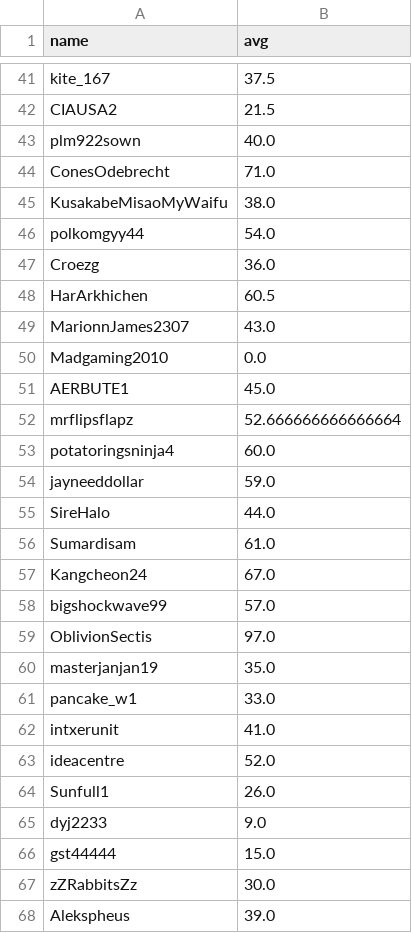
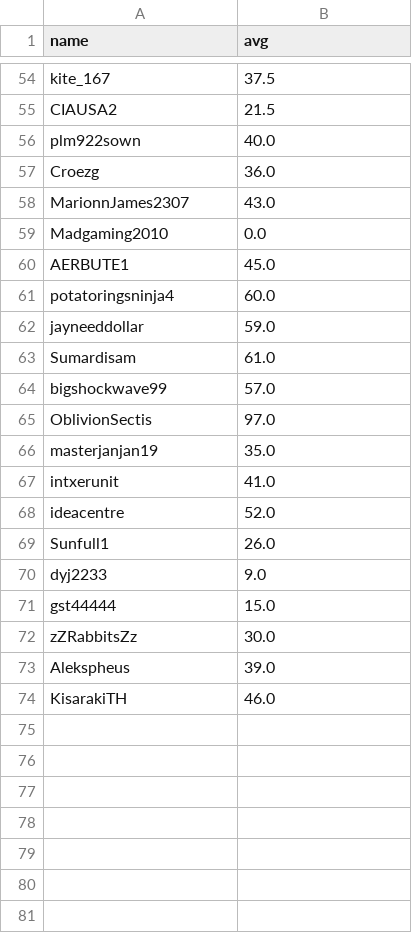
Before and after one commit to cakethehuman/brunswick-audit, a CSV file: special spikey/avg.csv, drawn as a sheet; only a part is shown, gaps mark what is left out; the shorter side is filled out with more unchanged rows; the diff covers the shown part only.

```diff
--- a/special spikey/avg.csv
+++ b/special spikey/avg.csv
@@ -43,7 +56,3 @@ CIAUSA2,21.5
 plm922sown,40.0
-ConesOdebrecht,71.0
-KusakabeMisaoMyWaifu,38.0
-polkomgyy44,54.0
 Croezg,36.0
-HarArkhichen,60.5
 MarionnJames2307,43.0
@@ -51,8 +60,5 @@ Madgaming2010,0.0
 AERBUTE1,45.0
-mrflipsflapz,52.666666666666664
 potatoringsninja4,60.0
 jayneeddollar,59.0
-SireHalo,44.0
 Sumardisam,61.0
-Kangcheon24,67.0
 bigshockwave99,57.0
@@ -60,3 +66,2 @@ OblivionSectis,97.0
 masterjanjan19,35.0
-pancake_w1,33.0
 intxerunit,41.0
```
Also changed, not shown: 34 added rows and 22 removed rows elsewhere in this file, special spikey/spikey_Data.csv, 1 other file.
